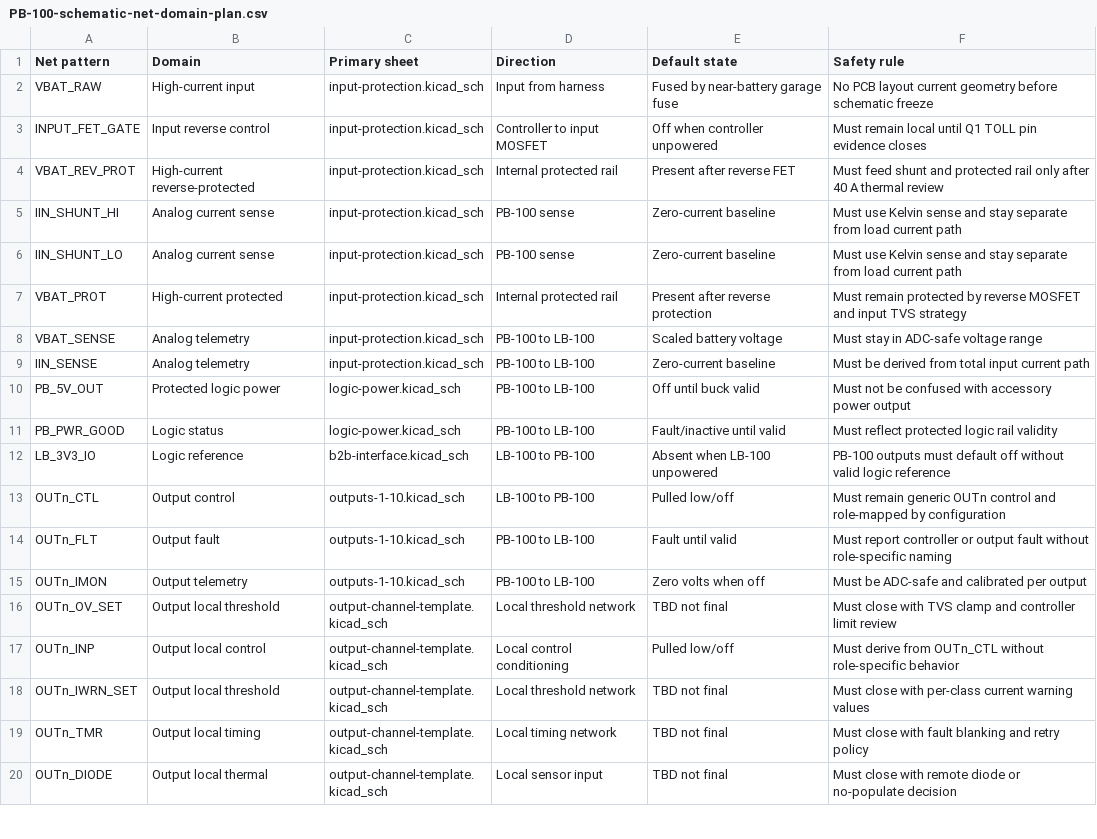
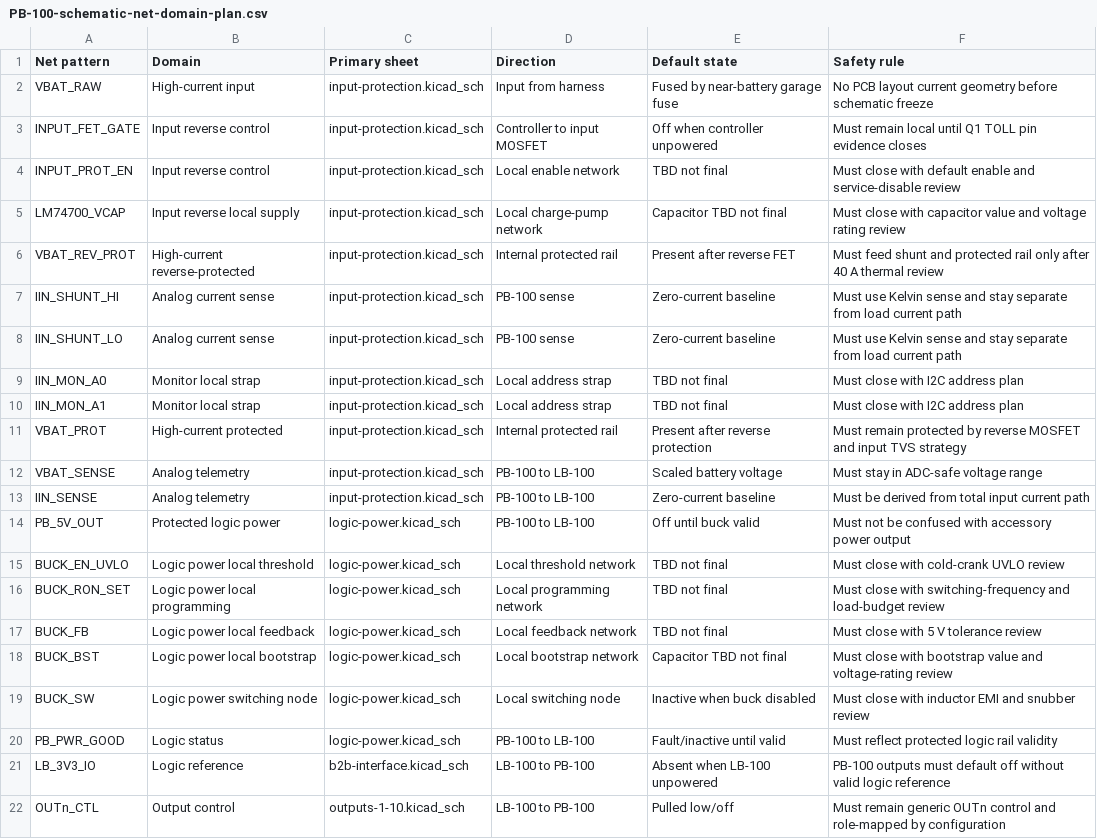
Before and after one commit to avlyubimov/svc-platform, a CSV file: hardware/power-board/PB-100/PB-100-schematic-net-domain-plan.csv, drawn as a sheet; only a part is shown; the shorter side is filled out with more unchanged rows.

Commit message:
hardware: add pb100 input power pin templates

```diff
--- a/hardware/power-board/PB-100/PB-100-schematic-net-domain-plan.csv
+++ b/hardware/power-board/PB-100/PB-100-schematic-net-domain-plan.csv
@@ -3,2 +3,4 @@ VBAT_RAW,High-current input,input-protection.kicad_sch,Input from harness,Fused
 INPUT_FET_GATE,Input reverse control,input-protection.kicad_sch,Controller to input MOSFET,Off when controller unpowered,Must remain local until Q1 TOLL pin evidence closes
+INPUT_PROT_EN,Input reverse control,input-protection.kicad_sch,Local enable network,TBD not final,Must close with default enable and service-disable review
+LM74700_VCAP,Input reverse local supply,input-protection.kicad_sch,Local charge-pump network,Capacitor TBD not final,Must close with capacitor value and voltage rating review
 VBAT_REV_PROT,High-current reverse-protected,input-protection.kicad_sch,Internal protected rail,Present after reverse FET,Must feed shunt and protected rail only after 40 A thermal review
@@ -6,2 +8,4 @@ IIN_SHUNT_HI,Analog current sense,input-protection.kicad_sch,PB-100 sense,Zero-c
 IIN_SHUNT_LO,Analog current sense,input-protection.kicad_sch,PB-100 sense,Zero-current baseline,Must use Kelvin sense and stay separate from load current path
+IIN_MON_A0,Monitor local strap,input-protection.kicad_sch,Local address strap,TBD not final,Must close with I2C address plan
+IIN_MON_A1,Monitor local strap,input-protection.kicad_sch,Local address strap,TBD not final,Must close with I2C address plan
 VBAT_PROT,High-current protected,input-protection.kicad_sch,Internal protected rail,Present after reverse protection,Must remain protected by reverse MOSFET and input TVS strategy
@@ -10,2 +14,7 @@ IIN_SENSE,Analog telemetry,input-protection.kicad_sch,PB-100 to LB-100,Zero-curr
 PB_5V_OUT,Protected logic power,logic-power.kicad_sch,PB-100 to LB-100,Off until buck valid,Must not be confused with accessory power output
+BUCK_EN_UVLO,Logic power local threshold,logic-power.kicad_sch,Local threshold network,TBD not final,Must close with cold-crank UVLO review
+BUCK_RON_SET,Logic power local programming,logic-power.kicad_sch,Local programming network,TBD not final,Must close with switching-frequency and load-budget review
+BUCK_FB,Logic power local feedback,logic-power.kicad_sch,Local feedback network,TBD not final,Must close with 5 V tolerance review
+BUCK_BST,Logic power local bootstrap,logic-power.kicad_sch,Local bootstrap network,Capacitor TBD not final,Must close with bootstrap value and voltage-rating review
+BUCK_SW,Logic power switching node,logic-power.kicad_sch,Local switching node,Inactive when buck disabled,Must close with inductor EMI and snubber review
 PB_PWR_GOOD,Logic status,logic-power.kicad_sch,PB-100 to LB-100,Fault/inactive until valid,Must reflect protected logic rail validity
```
Also changed, not shown: hardware/power-board/PB-100/PB-100-input-protection-pin-contract.csv, hardware/power-board/PB-100/PB-100-schematic-readiness-dashboard.csv, 11 other files.
